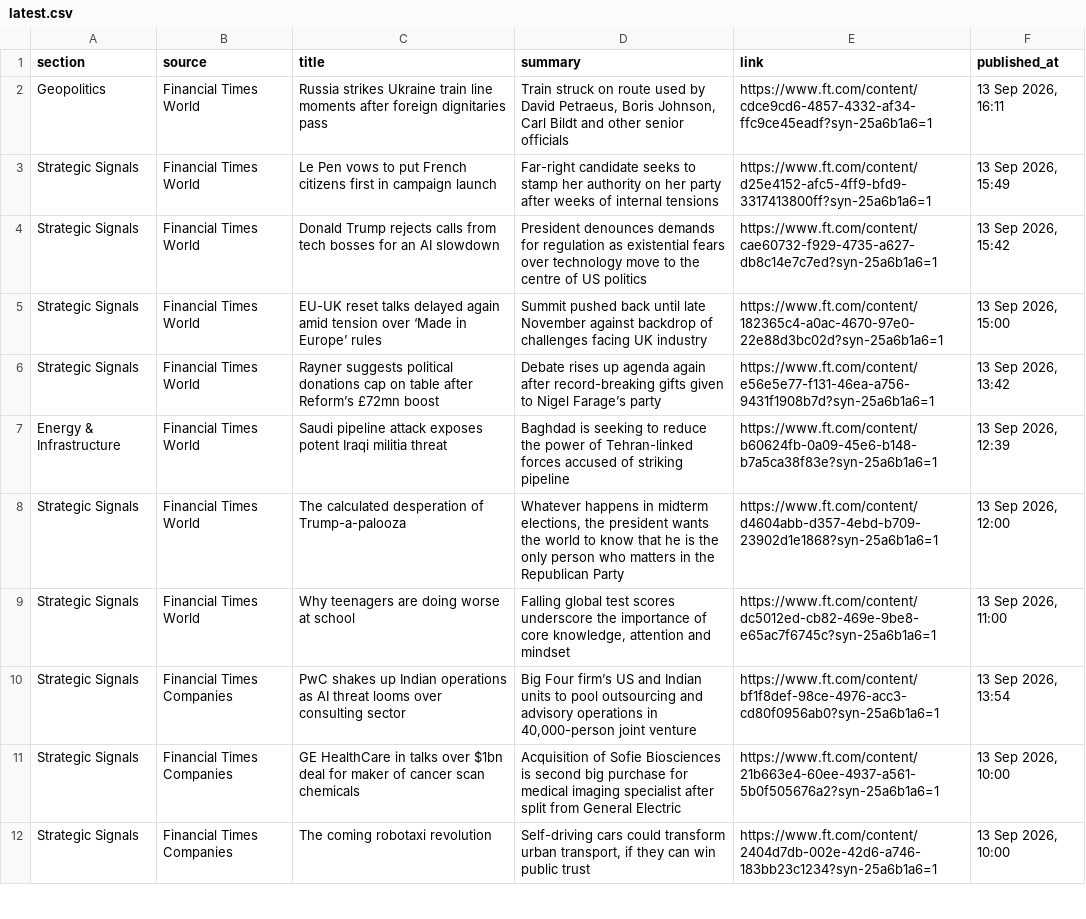
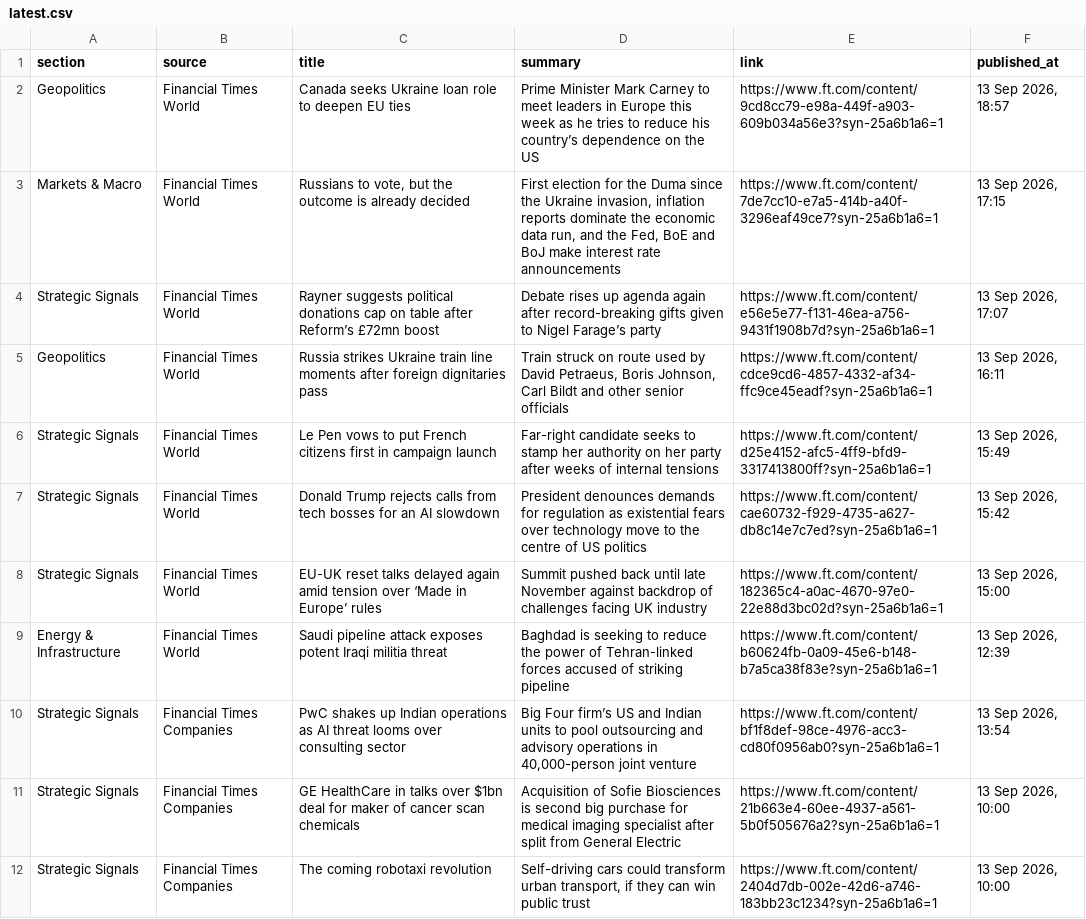
Before and after one commit to sumantrabasudawn/news-tracker, a CSV file: output/latest.csv, drawn as a sheet; only a part is shown; removed rows and columns are numbered as before the commit, all else as after; the diff covers the shown part only; the diff names each change by its address in the sheet, - before the commit and + after, or states it on an @@ line.

```diff
--- a/output/latest.csv
+++ b/output/latest.csv
+row 2: Geopolitics | Financial Times World | Canada seeks Ukraine loan role to deepen EU ties | Prime Minister Mark Carney to meet leaders in Europe this week as he tries to reduce his country’s dependence on the US | https://www.ft.com/content/9cd8cc79-e98a-449f-a903-609b034a56e3?syn-25a6b1a6=1 | 13 Sep 2026, 18:57
+row 3: Markets & Macro | Financial Times World | Russians to vote, but the outcome is already decided | First election for the Duma since the Ukraine invasion, inflation reports dominate the economic data run, and the Fed, BoE and BoJ make interest rate announcements | https://www.ft.com/content/7de7cc10-e7a5-414b-a40f-3296eaf49ce7?syn-25a6b1a6=1 | 13 Sep 2026, 17:15
+row 4: Strategic Signals | Financial Times World | Rayner suggests political donations cap on table after Reform’s £72mn boost | Debate rises up agenda again after record-breaking gifts given to Nigel Farage’s party | https://www.ft.com/content/e56e5e77-f131-46ea-a756-9431f1908b7d?syn-25a6b1a6=1 | 13 Sep 2026, 17:07
-row 6: Strategic Signals | Financial Times World | Rayner suggests political donations cap on table after Reform’s £72mn boost | Debate rises up agenda again after record-breaking gifts given to Nigel Farage’s party | https://www.ft.com/content/e56e5e77-f131-46ea-a756-9431f1908b7d?syn-25a6b1a6=1 | 13 Sep 2026, 13:42
-row 8: Strategic Signals | Financial Times World | The calculated desperation of Trump-a-palooza | Whatever happens in midterm elections, the president wants the world to know that he is the only person who matters in the Republican Party | https://www.ft.com/content/d4604abb-d357-4ebd-b709-23902d1e1868?syn-25a6b1a6=1 | 13 Sep 2026, 12:00
-row 9: Strategic Signals | Financial Times World | Why teenagers are doing worse at school | Falling global test scores underscore the importance of core knowledge, attention and mindset | https://www.ft.com/content/dc5012ed-cb82-469e-9be8-e65ac7f6745c?syn-25a6b1a6=1 | 13 Sep 2026, 11:00
```
Also changed, not shown: 10 added rows and 10 removed rows elsewhere in this file, output/market_data.csv, 2 other files.
